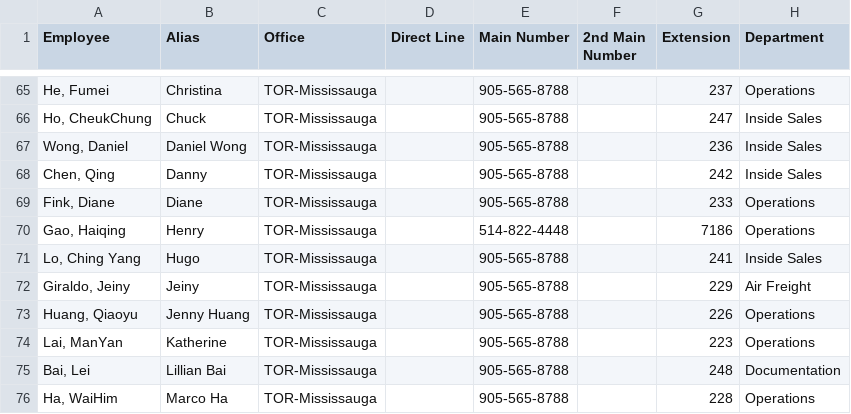
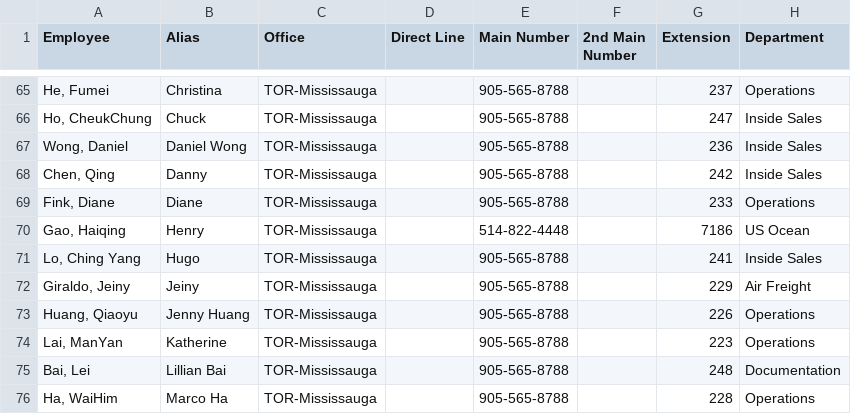
Before and after one commit to klncanada/work, a CSV file: Directory/contacts.csv, drawn as a sheet; only a part is shown, gaps mark what is left out.

Commit message:
Restore original contacts.csv content
Reverted the contacts.csv file to its original state by restoring the header and employee entries.

```diff
--- a/Directory/contacts.csv
+++ b/Directory/contacts.csv
@@ -69,3 +69,3 @@
 "Fink, Diane",Diane,TOR-Mississauga,,905-565-8788,,233,Operations
-"Gao, Haiqing",Henry,TOR-Mississauga,,514-822-4448,,7186,Operations
+"Gao, Haiqing",Henry,TOR-Mississauga,,514-822-4448,,7186,US Ocean
 "Lo, Ching Yang",Hugo,TOR-Mississauga,,905-565-8788,,241,Inside Sales
```
